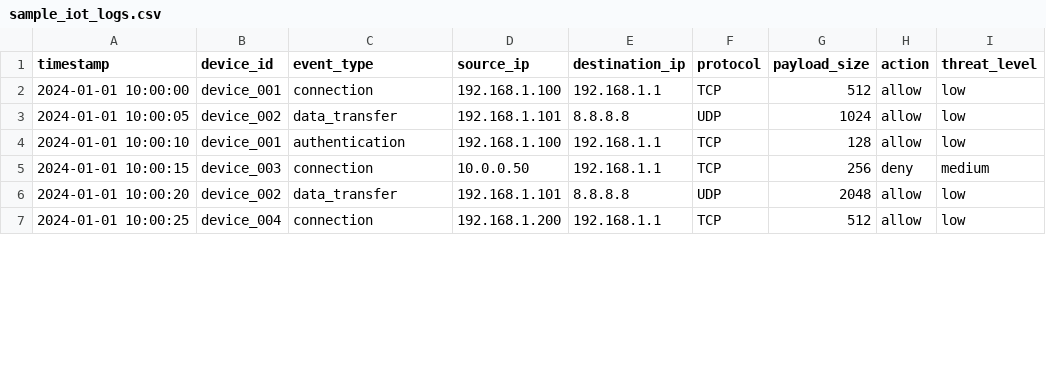
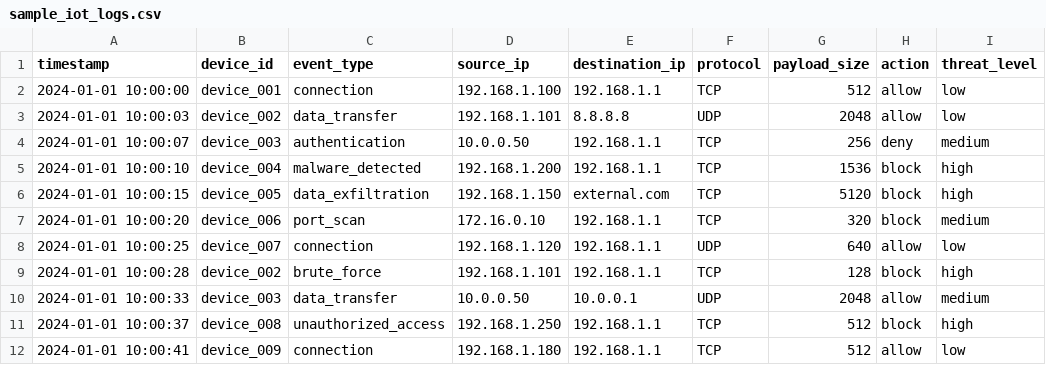
Before and after one commit to Staxxiepooh/IoT-Threat-Attribution, a CSV file: data/raw/sample_iot_logs.csv, drawn as a sheet; only a part is shown; the diff covers the shown part only.

```diff
--- a/data/raw/sample_iot_logs.csv
+++ b/data/raw/sample_iot_logs.csv
@@ -2,6 +2,11 @@ timestamp,device_id,event_type,source_ip,destination_ip,protocol,payload_size,ac
 2024-01-01 10:00:00,device_001,connection,192.168.1.100,192.168.1.1,TCP,512,allow,low
-2024-01-01 10:00:05,device_002,data_transfer,192.168.1.101,8.8.8.8,UDP,1024,allow,low
-2024-01-01 10:00:10,device_001,authentication,192.168.1.100,192.168.1.1,TCP,128,allow,low
-2024-01-01 10:00:15,device_003,connection,10.0.0.50,192.168.1.1,TCP,256,deny,medium
-2024-01-01 10:00:20,device_002,data_transfer,192.168.1.101,8.8.8.8,UDP,2048,allow,low
-2024-01-01 10:00:25,device_004,connection,192.168.1.200,192.168.1.1,TCP,512,allow,low
+2024-01-01 10:00:03,device_002,data_transfer,192.168.1.101,8.8.8.8,UDP,2048,allow,low
+2024-01-01 10:00:07,device_003,authentication,10.0.0.50,192.168.1.1,TCP,256,deny,medium
+2024-01-01 10:00:10,device_004,malware_detected,192.168.1.200,192.168.1.1,TCP,1536,block,high
+2024-01-01 10:00:15,device_005,data_exfiltration,192.168.1.150,external.com,TCP,5120,block,high
+2024-01-01 10:00:20,device_006,port_scan,172.16.0.10,192.168.1.1,TCP,320,block,medium
+2024-01-01 10:00:25,device_007,connection,192.168.1.120,192.168.1.1,UDP,640,allow,low
+2024-01-01 10:00:28,device_002,brute_force,192.168.1.101,192.168.1.1,TCP,128,block,high
+2024-01-01 10:00:33,device_003,data_transfer,10.0.0.50,10.0.0.1,UDP,2048,allow,medium
+2024-01-01 10:00:37,device_008,unauthorized_access,192.168.1.250,192.168.1.1,TCP,512,block,high
+2024-01-01 10:00:41,device_009,connection,192.168.1.180,192.168.1.1,TCP,512,allow,low
```
Also changed, not shown: 5 added rows and 15 edited cells elsewhere in this file, results/anomaly_detections.csv, results/attacker_profiles.csv, 6 other files.
